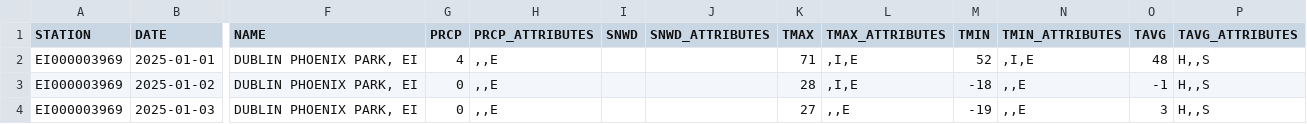
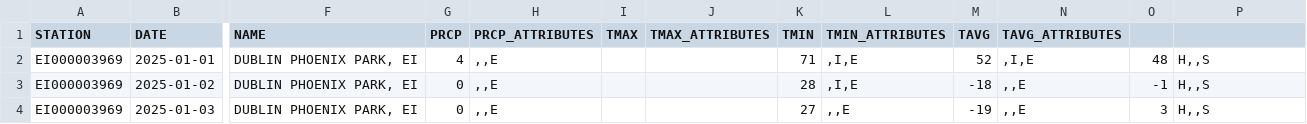
Before and after one commit to BidoofMadeArceus/AI-small-projects, a CSV file: RainChance/RainChanceData.csv, drawn as a sheet; only a part is shown, gaps mark what is left out; the diff names each change by its address in the sheet, - before the commit and + after, or states it on an @@ line.

Commit message:
Update RainChanceData.csv

```diff
--- a/RainChance/RainChanceData.csv
+++ b/RainChance/RainChanceData.csv
-I1: SNWD
+I1: TMAX
-J1: SNWD_ATTRIBUTES
+J1: TMAX_ATTRIBUTES
-K1: TMAX
+K1: TMIN
-L1: TMAX_ATTRIBUTES
+L1: TMIN_ATTRIBUTES
-M1: TMIN
+M1: TAVG
-N1: TMIN_ATTRIBUTES
+N1: TAVG_ATTRIBUTES
-O1: TAVG
+O1: (empty)
-P1: TAVG_ATTRIBUTES
+P1: (empty)
```
